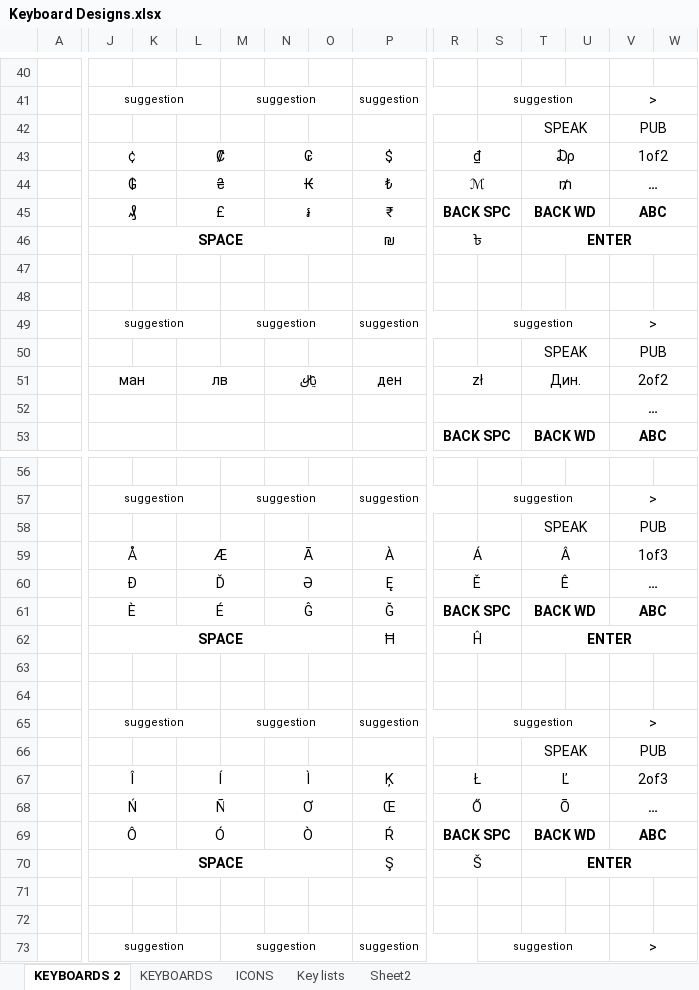
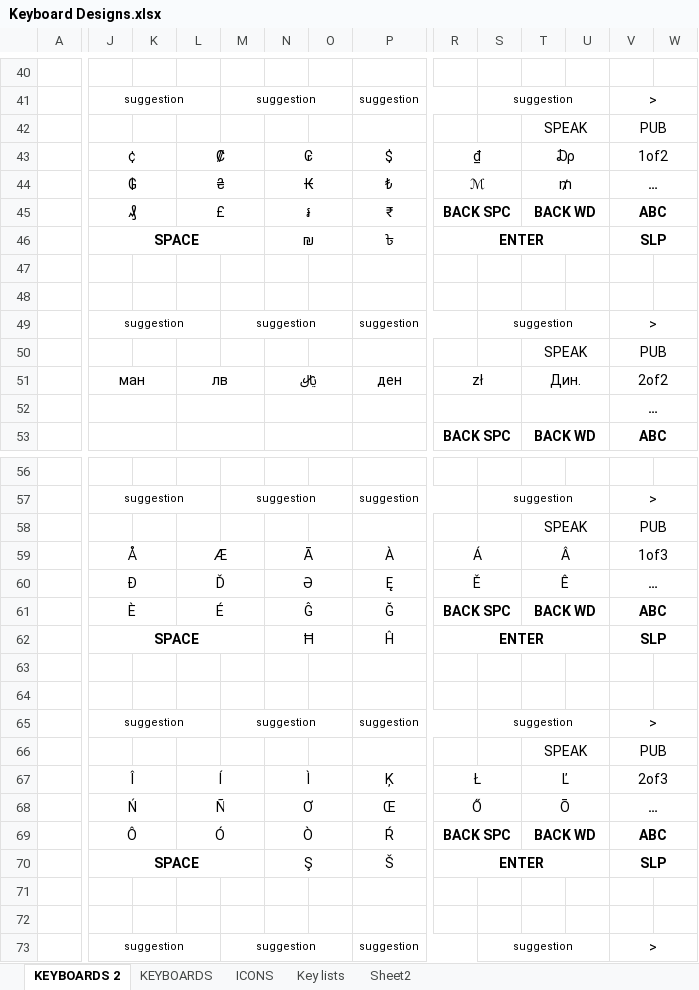
Before and after one commit to OptiKey/OptiKey, an Excel workbook: src/Solution Files/Keyboard Designs.xlsx, sheet KEYBOARDS 2, drawn as a sheet; only a part is shown, gaps mark what is left out; values as stored, in another font and other column widths than the file's, no borders; removed rows and columns are numbered as before the commit, all else as after; the diff covers the shown part only; the diff names each change by its address in the sheet, - before the commit and + after, or states it on an @@ line.

Commit message:
Rename Publish keyboard to PhysicalKeys. New icons for Settings and Calibrate. Log4Net config changes.

```diff
--- a/src/Solution Files/Keyboard Designs.xlsx (sheet KEYBOARDS 2)
+++ b/src/Solution Files/Keyboard Designs.xlsx (sheet KEYBOARDS 2)
-J46:O46 merged
+J46:M46 merged
-N46: (empty)
+N46: ₪
+N46:O46 merged
-P46: ₪
+P46: ৳
-R46: ৳
+R46: ENTER
-R46 bold: off
+R46 bold: on
-R46:S46 merged
+R46:U46 merged
-T46: ENTER
+T46: (empty)
-T46:W46 merged
-V46: (empty)
+V46: SLP
+V46:W46 merged
-J62:O62 merged
+J62:M62 merged
-N62: (empty)
+N62: Ħ
+N62:O62 merged
-P62: Ħ
+P62: Ĥ
-R62: Ĥ
+R62: ENTER
-R62 bold: off
+R62 bold: on
-R62:S62 merged
+R62:U62 merged
-T62: ENTER
+T62: (empty)
-T62:W62 merged
-V62: (empty)
+V62: SLP
+V62:W62 merged
-J70:O70 merged
+J70:M70 merged
-N70: (empty)
+N70: Ş
+N70:O70 merged
-P70: Ş
+P70: Š
-R70: Š
+R70: ENTER
-R70 bold: off
+R70 bold: on
-R70:S70 merged
+R70:U70 merged
-T70: ENTER
+T70: (empty)
-T70:W70 merged
-V70: (empty)
+V70: SLP
+V70:W70 merged
```
Also changed, not shown: 1 added row, 1 removed row, 36 edited cells, cell formats and merged cells elsewhere in this sheet, 29 other files.
